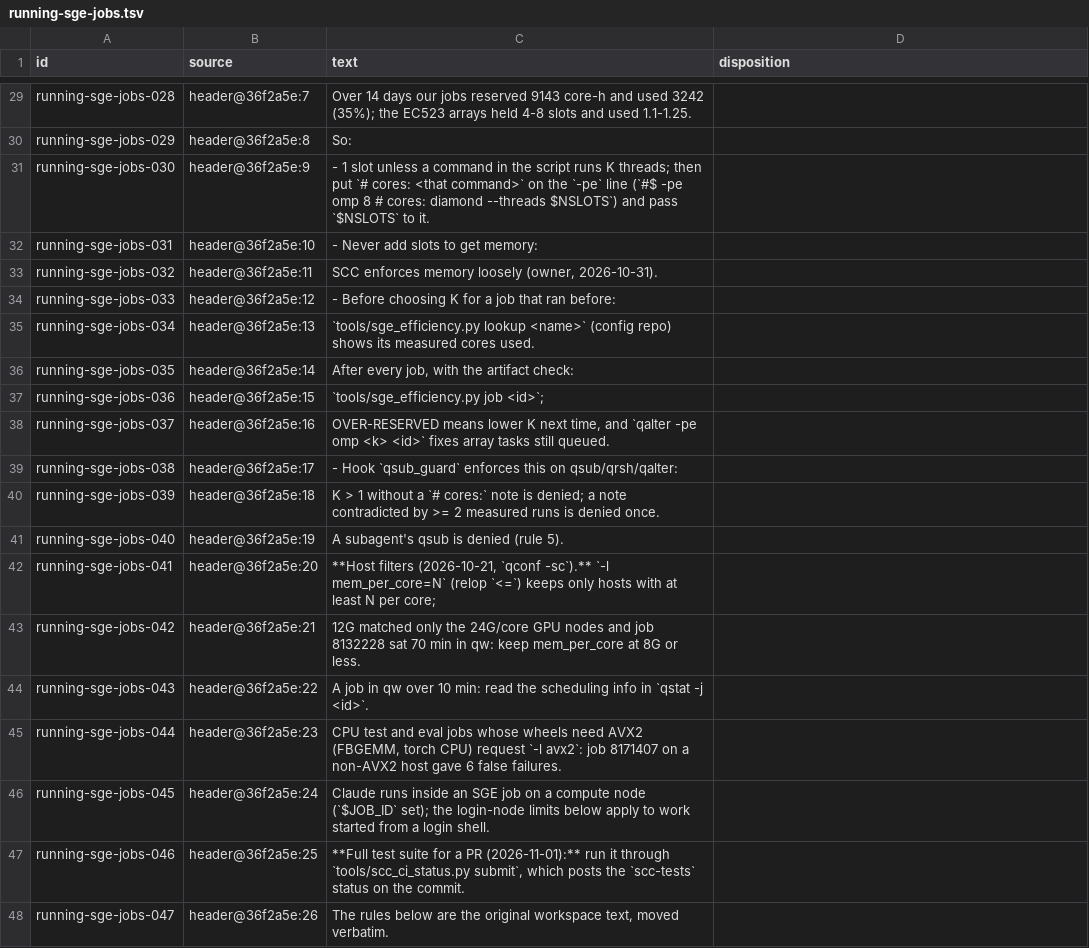
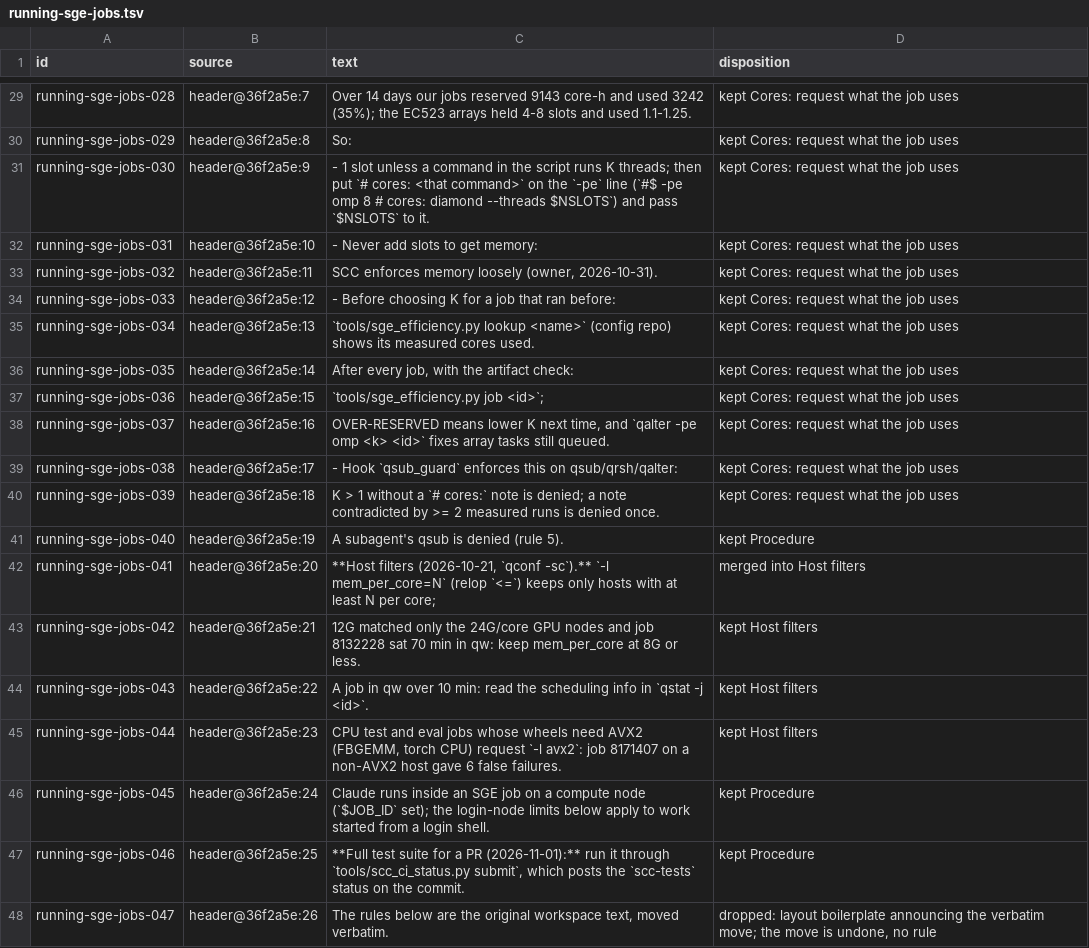
Before and after one commit to FilyCode/architect-setup-overlapping-claude-copilot-useage, a TSV file: docs/history/consolidation-2026-11/running-sge-jobs.tsv, drawn as a sheet; only a part is shown, gaps mark what is left out; the diff covers the shown part only; the diff names each change by its address in the sheet, - before the commit and + after, or states it on an @@ line.

```diff
--- a/docs/history/consolidation-2026-11/running-sge-jobs.tsv
+++ b/docs/history/consolidation-2026-11/running-sge-jobs.tsv
-D29:D40 (disposition): (empty)
+D29:D40 (disposition): kept Cores: request what the job uses
-D41 (disposition): (empty)
+D41 (disposition): kept Procedure
-D42 (disposition): (empty)
+D42 (disposition): merged into Host filters
-D43:D45 (disposition): (empty)
+D43:D45 (disposition): kept Host filters
-D46:D47 (disposition): (empty)
+D46:D47 (disposition): kept Procedure
-D48 (disposition): (empty)
+D48 (disposition): dropped: layout boilerplate announcing the verbatim move; the move is undone, no rule
```
Also changed, not shown: 27 edited cells elsewhere in this file, 1 other file.
